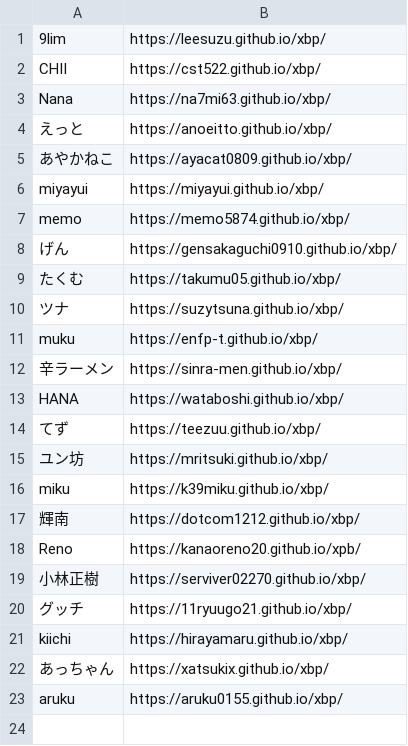
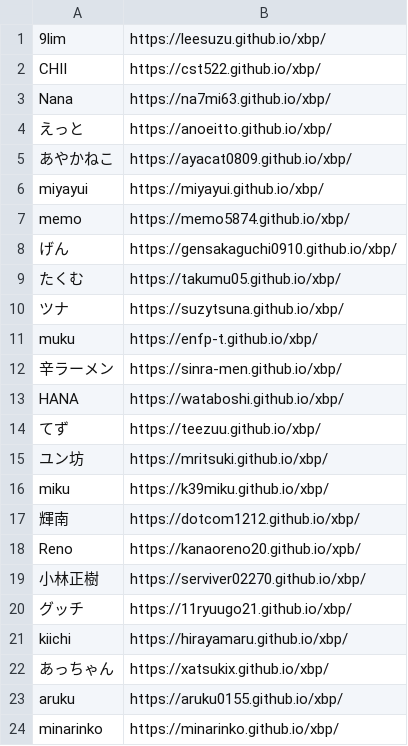
Before and after one commit to kuxbp/xbp, a CSV file: xbp2023/link/studentlink.csv, drawn as a sheet; the diff names each change by its address in the sheet, - before the commit and + after, or states it on an @@ line.

Commit message:
24st

```diff
--- a/xbp2023/link/studentlink.csv
+++ b/xbp2023/link/studentlink.csv
+row 24: minarinko | https://minarinko.github.io/xbp/
```
